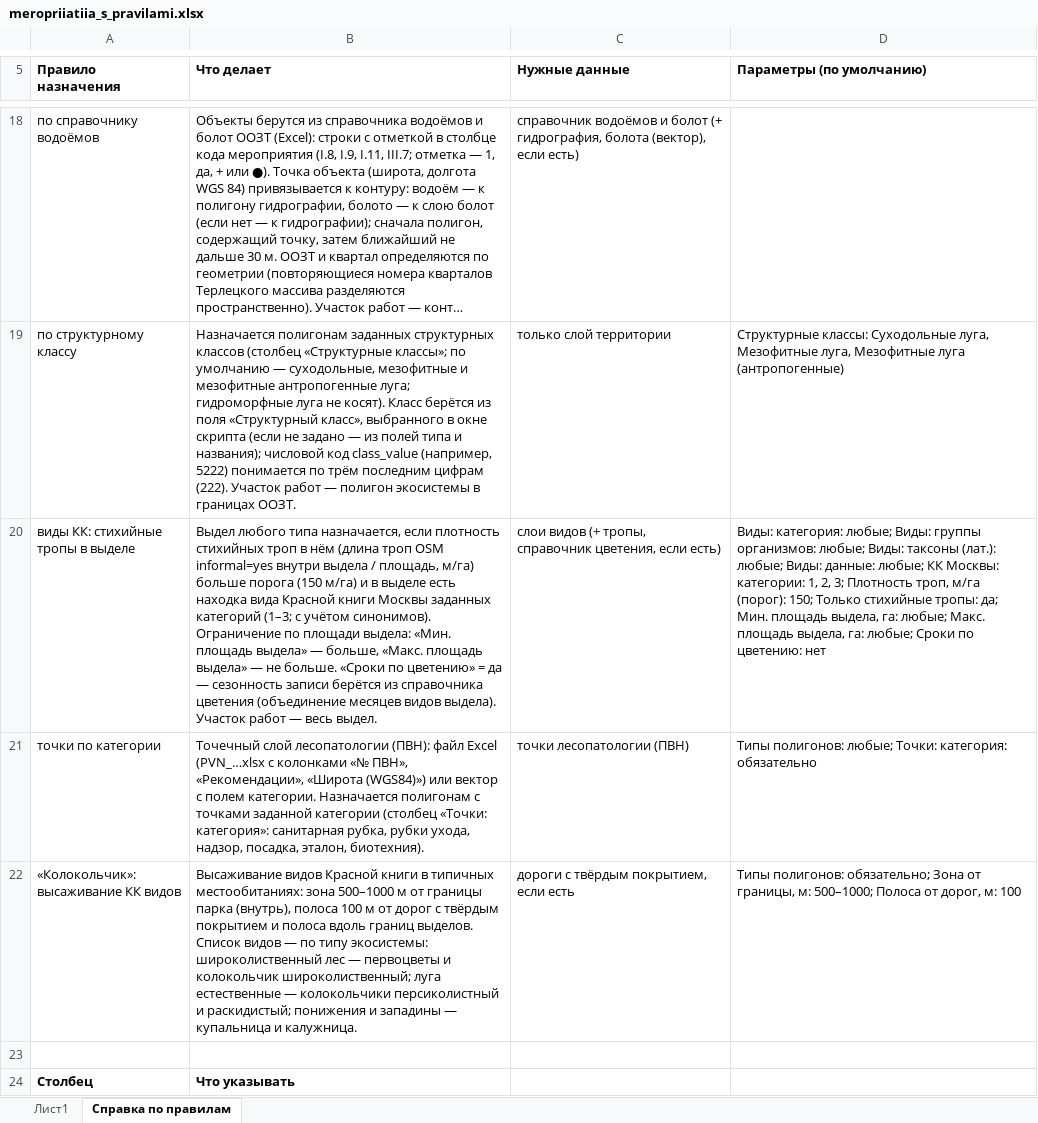
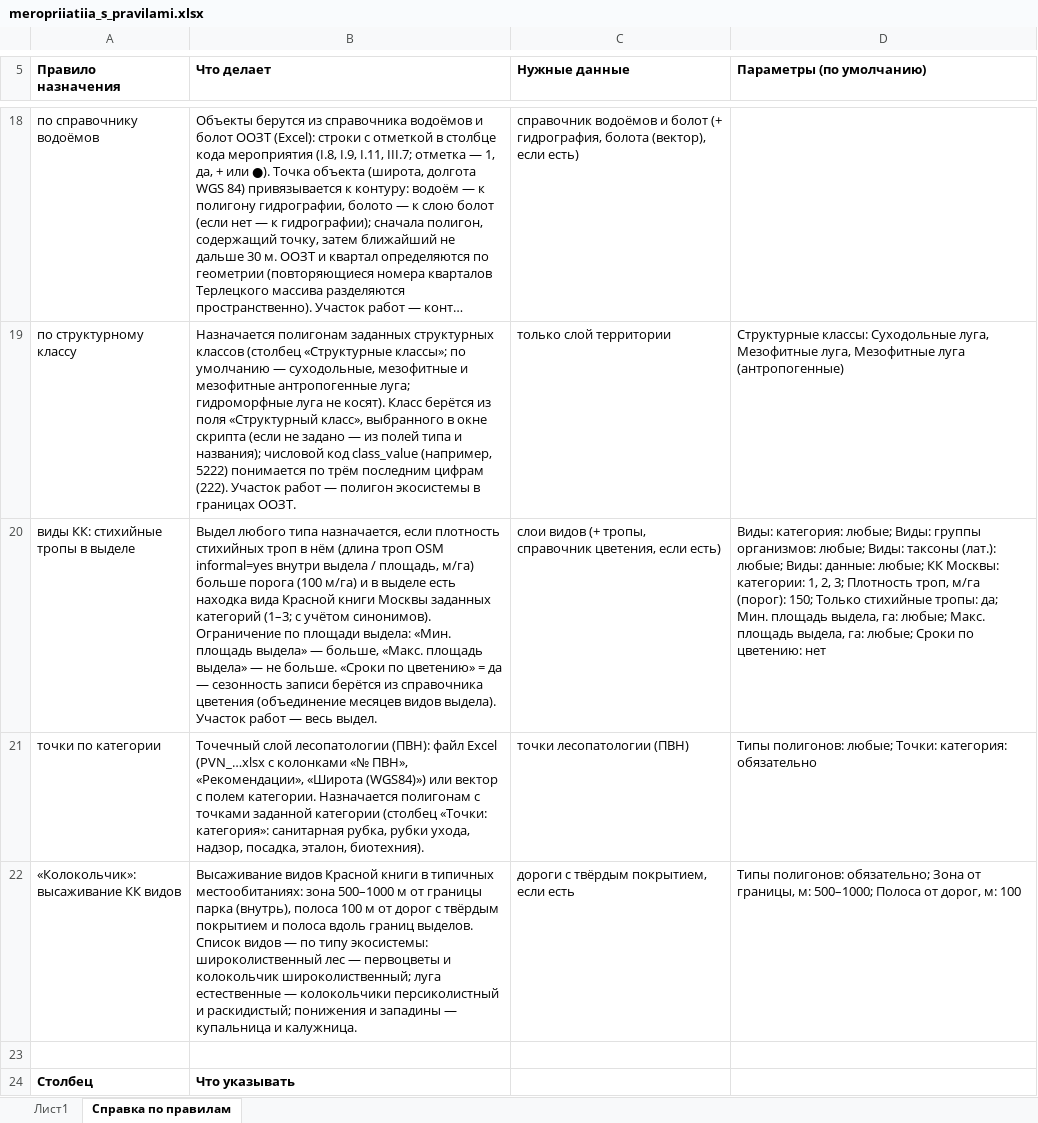
Before and after one commit to ikotlov-ux/oozt-recs, an Excel workbook: measures/meropriiatiia_s_pravilami.xlsx, sheet Справка по правилам, drawn as a sheet; only a part is shown, gaps mark what is left out; long unchanged cells end in …; values as stored, in another font and other column widths than the file's, no borders; the diff names each change by its address in the sheet, - before the commit and + after, or states it on an @@ line.

Commit message:
III.3/III.4: порог плотности стихийных троп 100 м/га вместо 150
Co-authored-by: Perplexity <noreply@perplexity.ai>

```diff
--- a/measures/meropriiatiia_s_pravilami.xlsx (sheet Справка по правилам)
+++ b/measures/meropriiatiia_s_pravilami.xlsx (sheet Справка по правилам)
-B20 (Что делает): …больше порога (150 м/га) и…
+B20 (Что делает): …больше порога (100 м/га) и…
```
Also changed, not shown: sheet Лист1, 2 other files.
